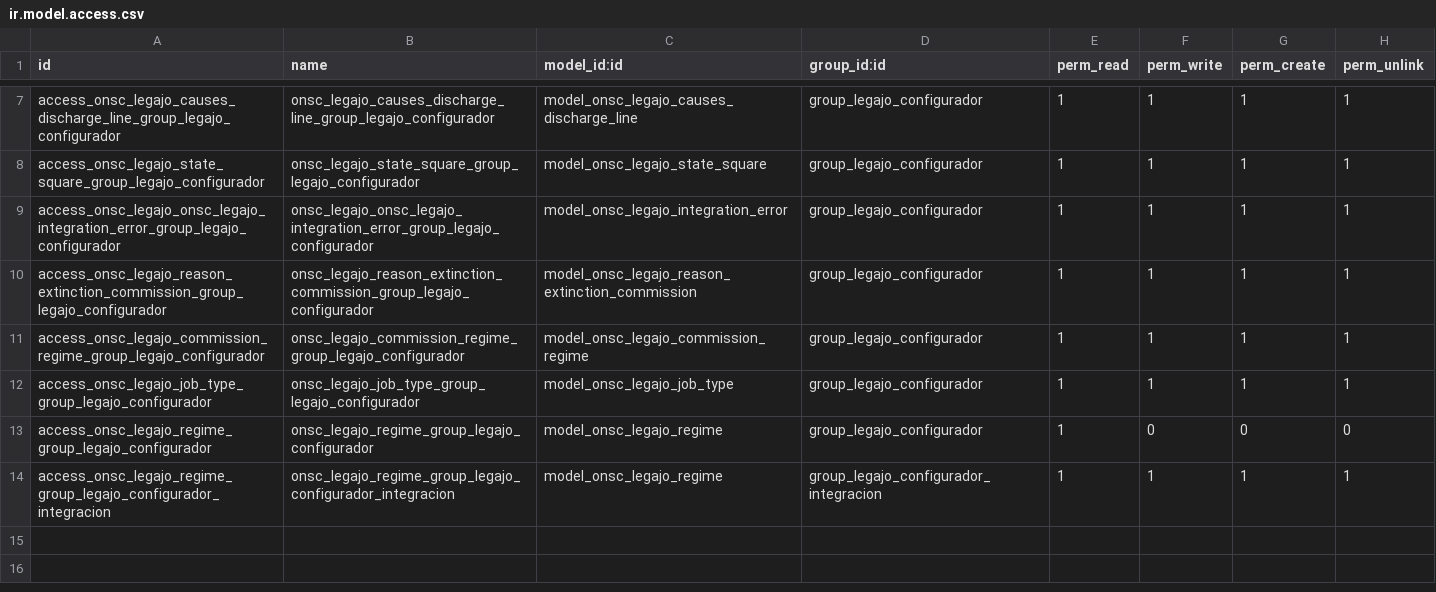
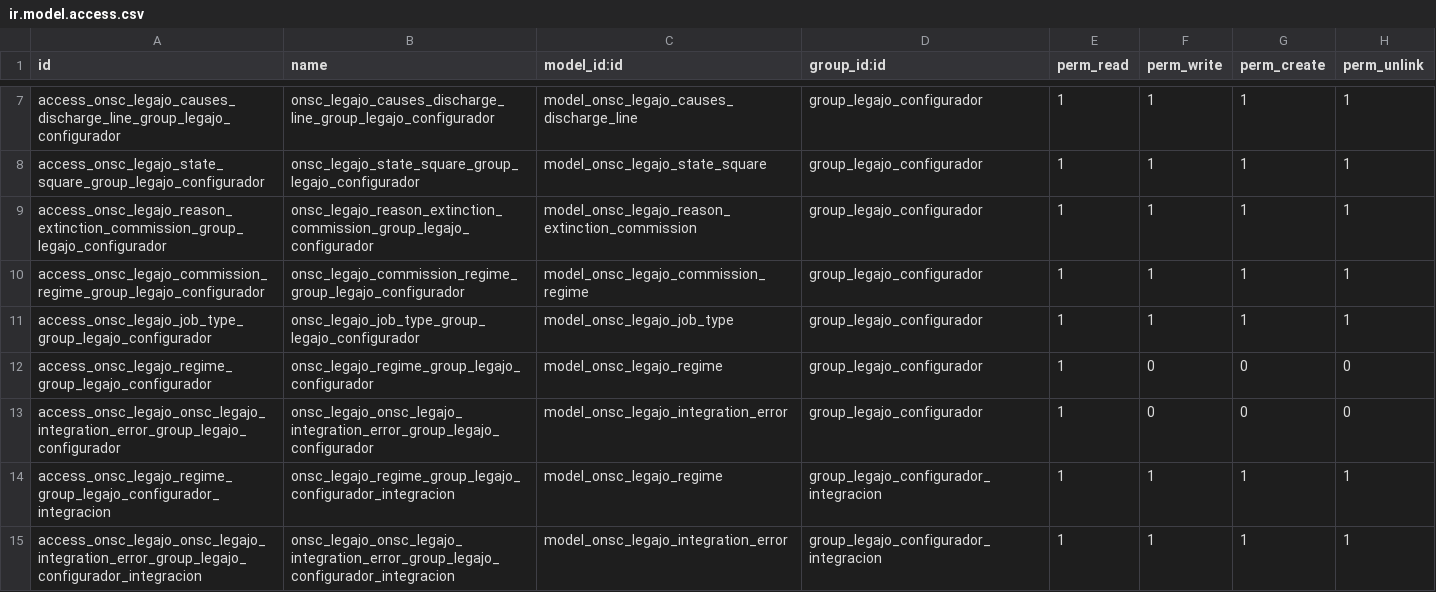
Before and after one commit to AtelUruguay/ONSC, a CSV file: onsc_legajo/security/ir.model.access.csv, drawn as a sheet; only a part is shown, gaps mark what is left out.

Commit message:
[REF][LEGAJO] SEGURIDAD

```diff
--- a/onsc_legajo/security/ir.model.access.csv
+++ b/onsc_legajo/security/ir.model.access.csv
@@ -8,3 +8,2 @@ access_onsc_legajo_causes_discharge_line_group_legajo_configurador,onsc_legajo_c
 access_onsc_legajo_state_square_group_legajo_configurador,onsc_legajo_state_square_group_legajo_configurador,model_onsc_legajo_state_square,group_legajo_configurador,1,1,1,1
-access_onsc_legajo_onsc_legajo_integration_error_group_legajo_configurador,onsc_legajo_onsc_legajo_integration_error_group_legajo_configurador,model_onsc_legajo_integration_error,group_legajo_configurador,1,1,1,1
 access_onsc_legajo_reason_extinction_commission_group_legajo_configurador,onsc_legajo_reason_extinction_commission_group_legajo_configurador,model_onsc_legajo_reason_extinction_commission,group_legajo_configurador,1,1,1,1
@@ -13,2 +12,4 @@ access_onsc_legajo_job_type_group_legajo_configurador,onsc_legajo_job_type_group
 access_onsc_legajo_regime_group_legajo_configurador,onsc_legajo_regime_group_legajo_configurador,model_onsc_legajo_regime,group_legajo_configurador,1,0,0,0
+access_onsc_legajo_onsc_legajo_integration_error_group_legajo_configurador,onsc_legajo_onsc_legajo_integration_error_group_legajo_configurador,model_onsc_legajo_integration_error,group_legajo_configurador,1,0,0,0
 access_onsc_legajo_regime_group_legajo_configurador_integracion,onsc_legajo_regime_group_legajo_configurador_integracion,model_onsc_legajo_regime,group_legajo_configurador_integracion,1,1,1,1
+access_onsc_legajo_onsc_legajo_integration_error_group_legajo_configurador_integracion,onsc_legajo_onsc_legajo_integration_error_group_legajo_configurador_integracion,model_onsc_legajo_integration_error,group_legajo_configurador_integracion,1,1,1,1
```
Also changed, not shown: 2 other files.
